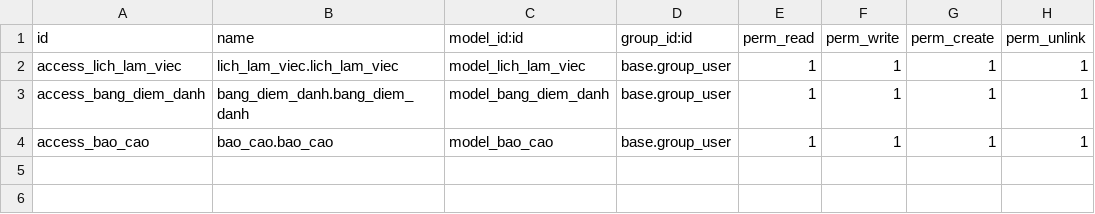
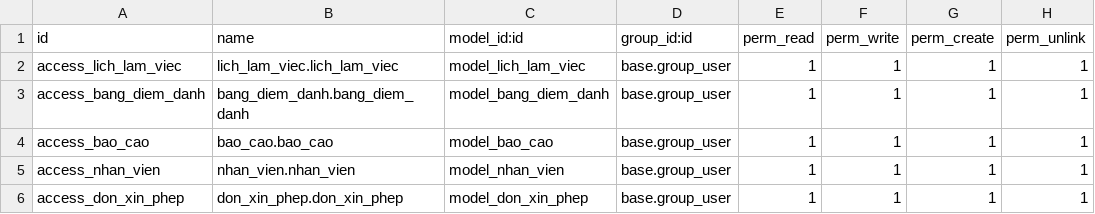
Before and after one commit to Veirea/TTDN-15-03-N1, a CSV file: addons/cham_cong/security/ir.model.access.csv, drawn as a sheet.

```diff
--- a/addons/cham_cong/security/ir.model.access.csv
+++ b/addons/cham_cong/security/ir.model.access.csv
@@ -4 +4,3 @@ access_bang_diem_danh,bang_diem_danh.bang_diem_danh,model_bang_diem_danh,base.gr
 access_bao_cao,bao_cao.bao_cao,model_bao_cao,base.group_user,1,1,1,1
+access_nhan_vien,nhan_vien.nhan_vien,model_nhan_vien,base.group_user,1,1,1,1
+access_don_xin_phep,don_xin_phep.don_xin_phep,model_don_xin_phep,base.group_user,1,1,1,1
```
Also changed, not shown: 22 other files.
